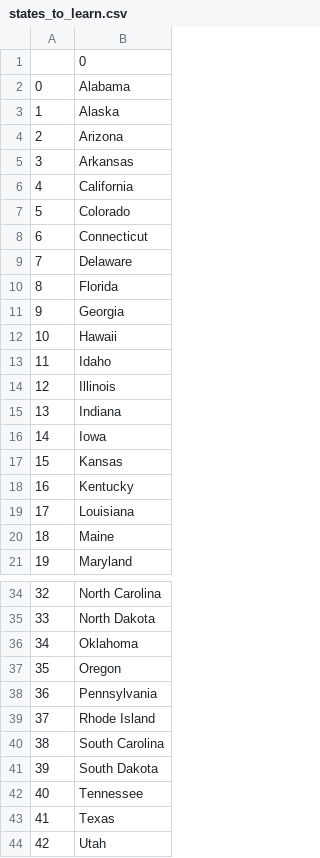
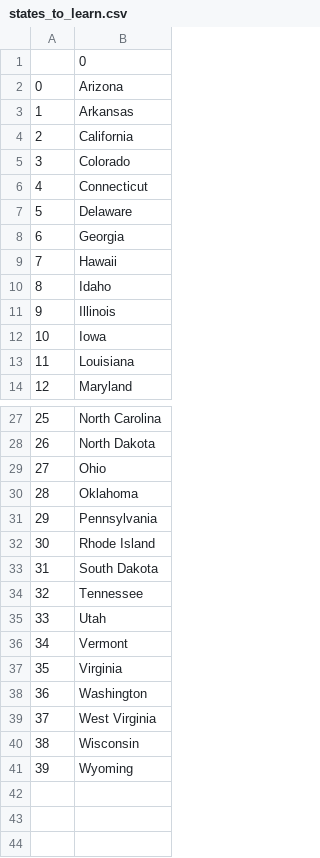
Before and after one commit to Muhammad-Bilal-97/US_States_Quiz, a CSV file: states_to_learn.csv, drawn as a sheet; only a part is shown, gaps mark what is left out; the shorter side is filled out with more unchanged rows; removed rows and columns are numbered as before the commit, all else as after; the diff names each change by its address in the sheet, - before the commit and + after, or states it on an @@ line.

Commit message:
Using list comprehension instead of loop.

```diff
--- a/states_to_learn.csv
+++ b/states_to_learn.csv
-row 2: 0 | Alabama
-row 3: 1 | Alaska
@@ column A renumbered from row 2 down @@
-row 10: 8 | Florida
-row 15: 13 | Indiana
-row 17: 15 | Kansas
-row 18: 16 | Kentucky
-row 20: 18 | Maine
+row 29: 27 | Ohio
-row 37: 35 | Oregon
-row 40: 38 | South Carolina
-row 43: 41 | Texas
```
Also changed, not shown: 1 other file.
